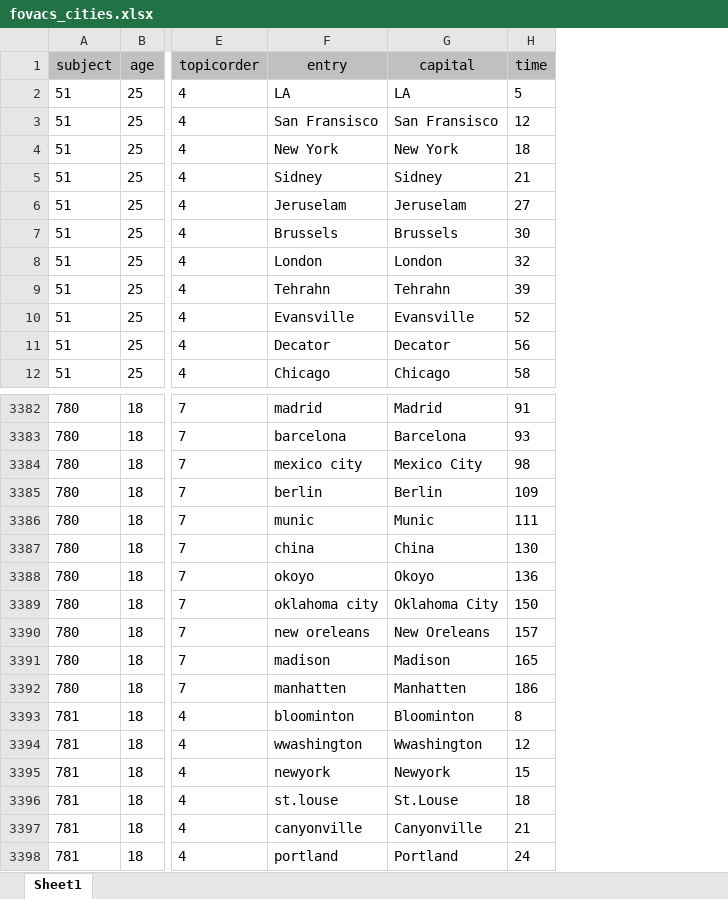
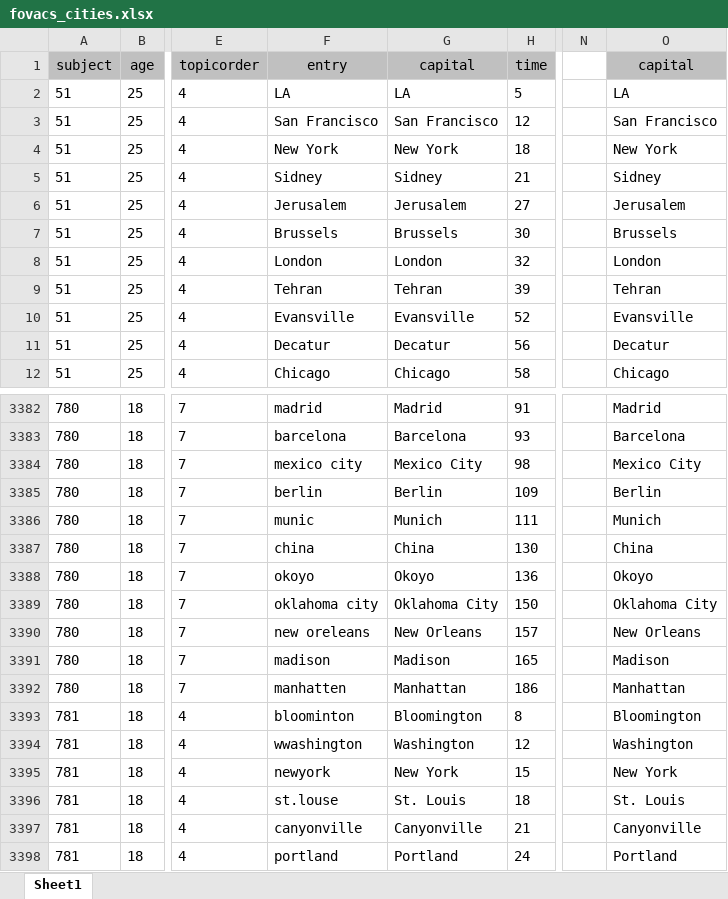
Before and after one commit to thelexiconlab/fluency-switch-experiment, an Excel workbook: experiment_code/lists/cities/fovacs_cities.xlsx, sheet Sheet1, drawn as a sheet; only a part is shown, gaps mark what is left out; values as stored, in another font and other column widths than the file's, no borders; the diff covers the shown part only; the diff names each change by its address in the sheet, - before the commit and + after, or states it on an @@ line.

```diff
--- a/experiment_code/lists/cities/fovacs_cities.xlsx (sheet Sheet1)
+++ b/experiment_code/lists/cities/fovacs_cities.xlsx (sheet Sheet1)
+column N, empty
+column O (capital), rows 2-12: LA | San Francisco | New York | Sidney | Jerusalem | Brussels | London | Tehran | Evansville | Decatur | Chicago; rows 3382-3398: Madrid | Barcelona | Mexico City | Berlin | Munich | China | Okoyo | Oklahoma City | New Orleans | Madison | Manhattan | Bloomington | Washington | New York | St. Louis | Canyonville | Portland
-F3 (entry): San Fransisco
+F3 (entry): San Francisco
-G3 (capital): San Fransisco
+G3 (capital): San Francisco
-F6 (entry): Jeruselam
+F6 (entry): Jerusalem
-G6 (capital): Jeruselam
+G6 (capital): Jerusalem
-F9 (entry): Tehrahn
+F9 (entry): Tehran
-G9 (capital): Tehrahn
+G9 (capital): Tehran
-F11 (entry): Decator
+F11 (entry): Decatur
-G11 (capital): Decator
+G11 (capital): Decatur
-G3386 (capital): Munic
+G3386 (capital): Munich
-G3390 (capital): New Oreleans
+G3390 (capital): New Orleans
-G3392 (capital): Manhatten
+G3392 (capital): Manhattan
-G3393 (capital): Bloominton
+G3393 (capital): Bloomington
-G3394 (capital): Wwashington
+G3394 (capital): Washington
-G3395 (capital): Newyork
+G3395 (capital): New York
-G3396 (capital): St.Louse
+G3396 (capital): St. Louis
```
Also changed, not shown: 632 edited cells elsewhere in this sheet, formulas that keep their value, experiment_code/lists/fovacs_animals.xlsx, 4 other files.
